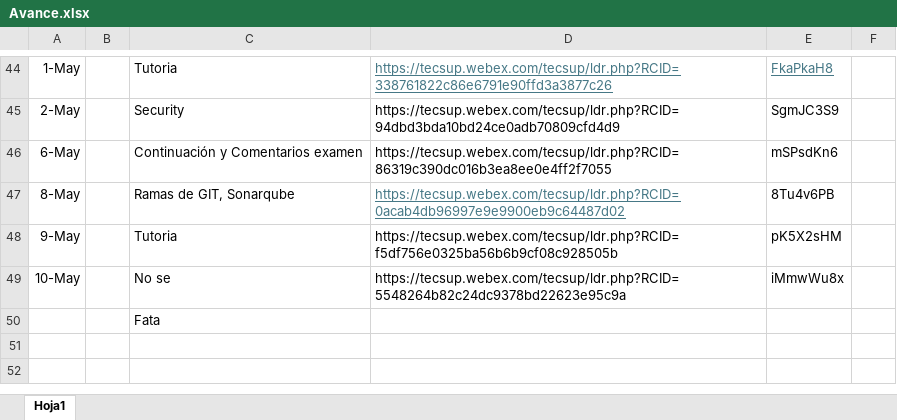
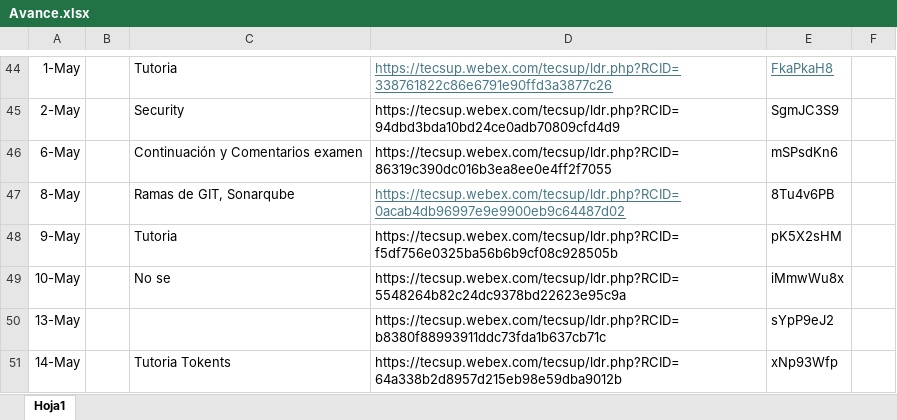
Before and after one commit to sudoagile/BootcampJavaBackend, an Excel workbook: Avance.xlsx, sheet Hoja1, drawn as a sheet; only a part is shown, gaps mark what is left out; values as stored, in another font and other column widths than the file's, no borders; removed rows and columns are numbered as before the commit, all else as after; the diff names each change by its address in the sheet, - before the commit and + after, or states it on an @@ line.

```diff
--- a/Avance.xlsx (sheet Hoja1)
+++ b/Avance.xlsx (sheet Hoja1)
-row 50:  |  | Fata
+row 50: 13-May |  |  | https://tecsup.webex.com/tecsup/ldr.php?RCID=b8380f88993911ddc73fda1b637cb71c | sYpP9eJ2
+row 51: 14-May |  | Tutoria Tokents | https://tecsup.webex.com/tecsup/ldr.php?RCID=64a338b2d8957d215eb98e59dba9012b | xNp93Wfp
```
Also changed, not shown: 3 other files.
